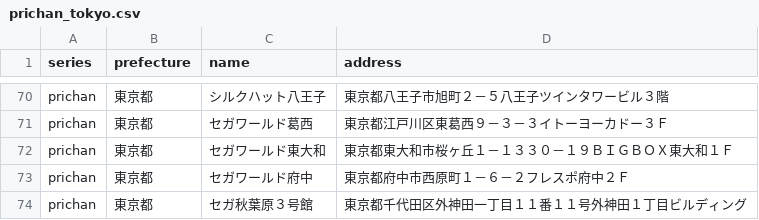
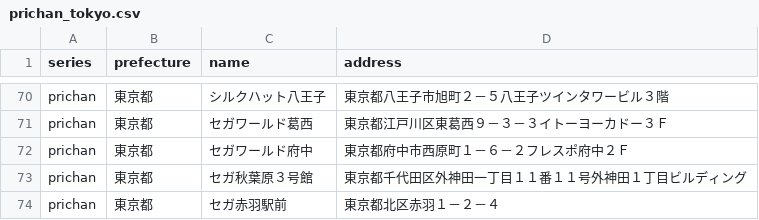
Before and after one commit to prickathon/prismdb, a CSV file: _data/shop/prichan_tokyo.csv, drawn as a sheet; only a part is shown, gaps mark what is left out; the shorter side is filled out with more unchanged rows.

```diff
--- a/_data/shop/prichan_tokyo.csv
+++ b/_data/shop/prichan_tokyo.csv
@@ -71,3 +71,2 @@ prichan,東京都,シルクハット八王子,東京都八王子市旭町２－
 prichan,東京都,セガワールド葛西,東京都江戸川区東葛西９－３－３イトーヨーカドー３Ｆ
-prichan,東京都,セガワールド東大和,東京都東大和市桜ヶ丘１－１３３０－１９ＢＩＧＢＯＸ東大和１Ｆ
 prichan,東京都,セガワールド府中,東京都府中市西原町１－６－２フレスポ府中２Ｆ
```
Also changed, not shown: _data/shop/prichan_gifu.csv, _data/shop/prichan_kyoto.csv, 1 other file.
